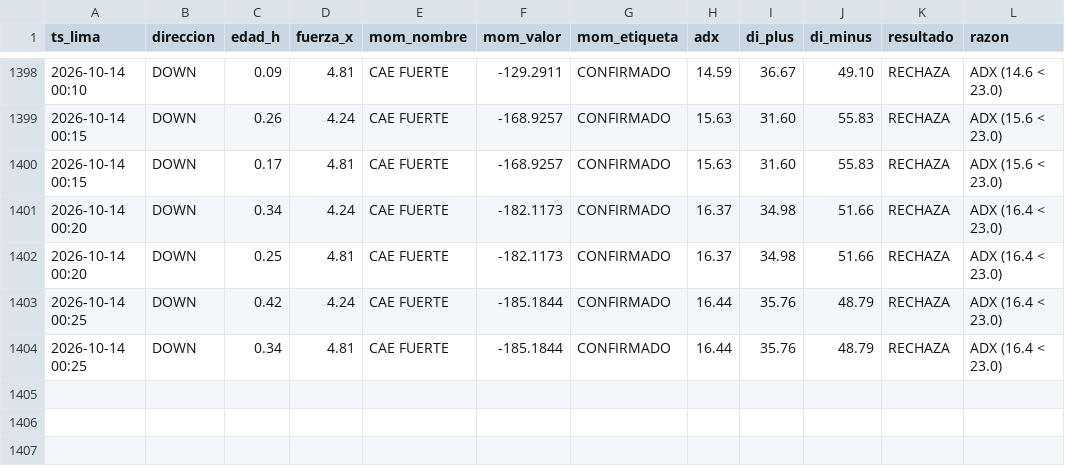
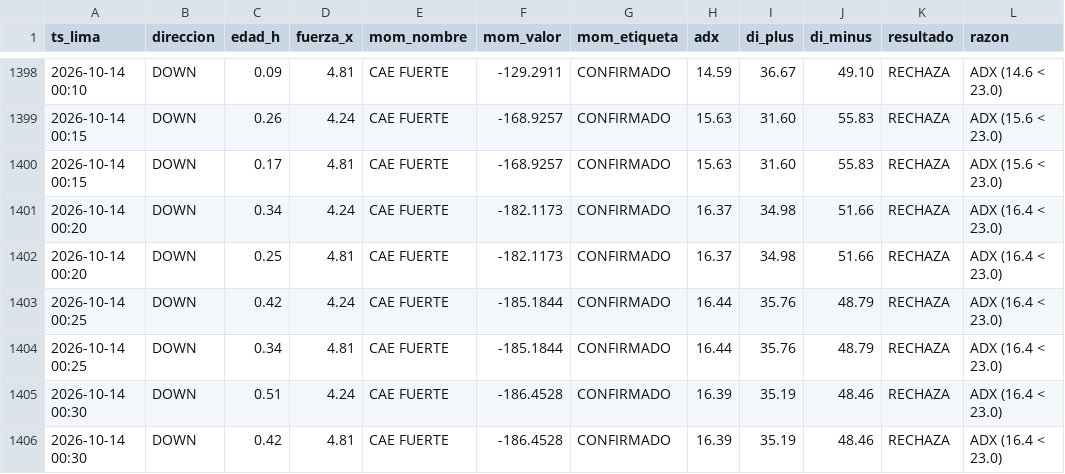
Before and after one commit to Interpage188/interpage, a CSV file: data/diagnostico_filtros_B.csv, drawn as a sheet; only a part is shown, gaps mark what is left out; the diff names each change by its address in the sheet, - before the commit and + after, or states it on an @@ line.

```diff
--- a/data/diagnostico_filtros_B.csv
+++ b/data/diagnostico_filtros_B.csv
+row 1405: 2026-10-14 00:30 | DOWN | 0.51 | 4.24 | CAE FUERTE | -186.4528 | CONFIRMADO | 16.39 | 35.19 | 48.46 | RECHAZA | ADX (16.4 < 23.0)
+row 1406: 2026-10-14 00:30 | DOWN | 0.42 | 4.81 | CAE FUERTE | -186.4528 | CONFIRMADO | 16.39 | 35.19 | 48.46 | RECHAZA | ADX (16.4 < 23.0)
```
Also changed, not shown: 1 other file.
